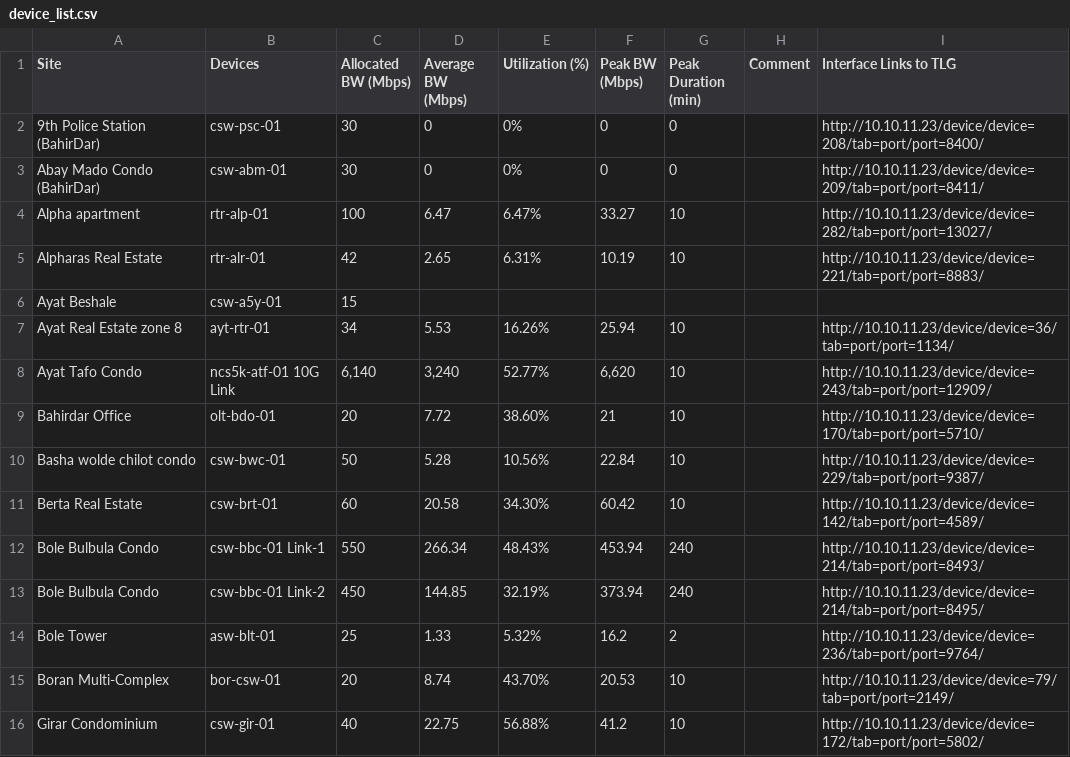
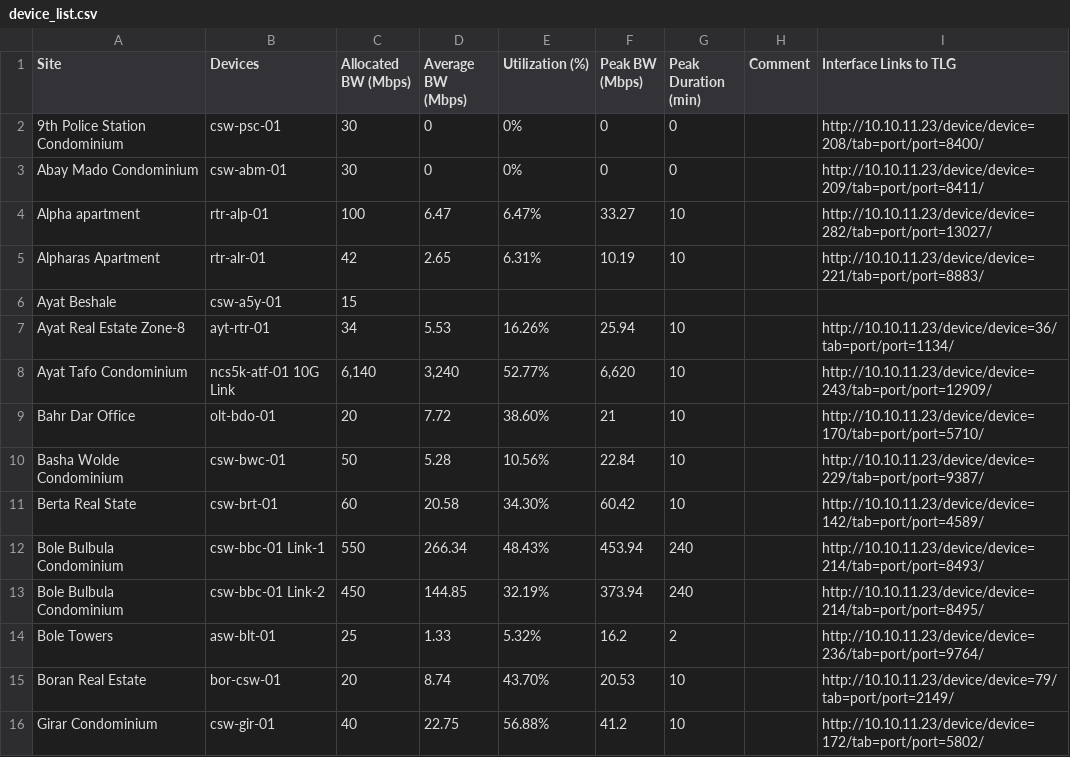
Before and after one commit to Jahsil/Observium, a CSV file: app/Http/obs/device_list.csv, drawn as a sheet; only a part is shown; the diff covers the shown part only.

```diff
--- a/app/Http/obs/device_list.csv
+++ b/app/Http/obs/device_list.csv
@@ -1,16 +1,16 @@
 Site,Devices,Allocated BW (Mbps),Average BW (Mbps),Utilization (%),Peak BW (Mbps),Peak Duration (min),Comment,Interface Links to TLG
-9th Police Station (BahirDar),csw-psc-01,  30 ,0,0%,0,0,,http://10.10.11.23/device/device=208/tab=port/port=8400/
-Abay Mado Condo (BahirDar),csw-abm-01,  30 ,0,0%,0,0,,http://10.10.11.23/device/device=209/tab=port/port=8411/
+9th Police Station Condominium,csw-psc-01,  30 ,0,0%,0,0,,http://10.10.11.23/device/device=208/tab=port/port=8400/
+Abay Mado Condominium,csw-abm-01,  30 ,0,0%,0,0,,http://10.10.11.23/device/device=209/tab=port/port=8411/
 Alpha apartment,rtr-alp-01,  100 ,6.47,6.47%,33.27,10,,http://10.10.11.23/device/device=282/tab=port/port=13027/
-Alpharas Real Estate,rtr-alr-01,  42 ,2.65,6.31%,10.19,10,,http://10.10.11.23/device/device=221/tab=port/port=8883/
+Alpharas Apartment,rtr-alr-01,  42 ,2.65,6.31%,10.19,10,,http://10.10.11.23/device/device=221/tab=port/port=8883/
 Ayat Beshale,csw-a5y-01,  15 ,,,,,,
-Ayat Real Estate zone 8,ayt-rtr-01,  34 ,5.53,16.26%,25.94,10,,http://10.10.11.23/device/device=36/tab=port/port=1134/
-Ayat Tafo Condo,ncs5k-atf-01 10G Link,"  6,140 ","3,240",52.77%,"  6,620 ",10,,http://10.10.11.23/device/device=243/tab=port/port=12909/
-Bahirdar Office,olt-bdo-01,  20 ,7.72,38.60%,  21 ,10,,http://10.10.11.23/device/device=170/tab=port/port=5710/
-Basha wolde chilot condo,csw-bwc-01,  50 ,5.28,10.56%,22.84,10,,http://10.10.11.23/device/device=229/tab=port/port=9387/
-Berta Real Estate,csw-brt-01,  60 ,20.58,34.30%,60.42,10,,http://10.10.11.23/device/device=142/tab=port/port=4589/
-Bole Bulbula Condo,csw-bbc-01 Link-1,  550 ,266.34,48.43%,453.94,240,,http://10.10.11.23/device/device=214/tab=port/port=8493/
-Bole Bulbula Condo,csw-bbc-01 Link-2,  450 ,144.85,32.19%,373.94,240,,http://10.10.11.23/device/device=214/tab=port/port=8495/
-Bole Tower,asw-blt-01,  25 ,1.33,5.32%,16.2,2,,http://10.10.11.23/device/device=236/tab=port/port=9764/
-Boran Multi-Complex,bor-csw-01,  20 ,8.74,43.70%,20.53,10,,http://10.10.11.23/device/device=79/tab=port/port=2149/
+Ayat Real Estate Zone-8,ayt-rtr-01,  34 ,5.53,16.26%,25.94,10,,http://10.10.11.23/device/device=36/tab=port/port=1134/
+Ayat Tafo Condominium,ncs5k-atf-01 10G Link,"  6,140 ","3,240",52.77%,"  6,620 ",10,,http://10.10.11.23/device/device=243/tab=port/port=12909/
+Bahr Dar Office,olt-bdo-01,  20 ,7.72,38.60%,  21 ,10,,http://10.10.11.23/device/device=170/tab=port/port=5710/
+Basha Wolde Condominium,csw-bwc-01,  50 ,5.28,10.56%,22.84,10,,http://10.10.11.23/device/device=229/tab=port/port=9387/
+Berta Real State,csw-brt-01,  60 ,20.58,34.30%,60.42,10,,http://10.10.11.23/device/device=142/tab=port/port=4589/
+Bole Bulbula Condominium,csw-bbc-01 Link-1,  550 ,266.34,48.43%,453.94,240,,http://10.10.11.23/device/device=214/tab=port/port=8493/
+Bole Bulbula Condominium,csw-bbc-01 Link-2,  450 ,144.85,32.19%,373.94,240,,http://10.10.11.23/device/device=214/tab=port/port=8495/
+Bole Towers,asw-blt-01,  25 ,1.33,5.32%,16.2,2,,http://10.10.11.23/device/device=236/tab=port/port=9764/
+Boran Real Estate,bor-csw-01,  20 ,8.74,43.70%,20.53,10,,http://10.10.11.23/device/device=79/tab=port/port=2149/
 Girar Condominium,csw-gir-01,  40 ,22.75,56.88%,41.2,10,,http://10.10.11.23/device/device=172/tab=port/port=5802/
```
Also changed, not shown: 15 edited cells elsewhere in this file, 8 other files.
